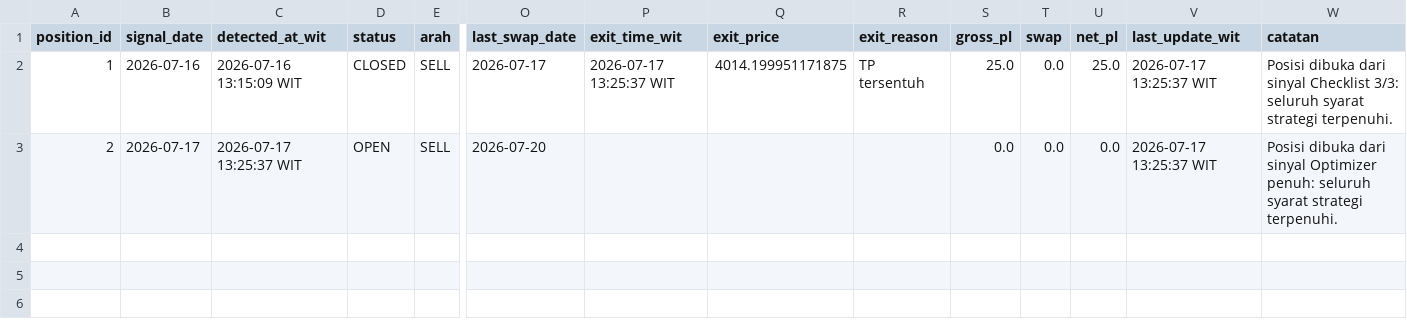
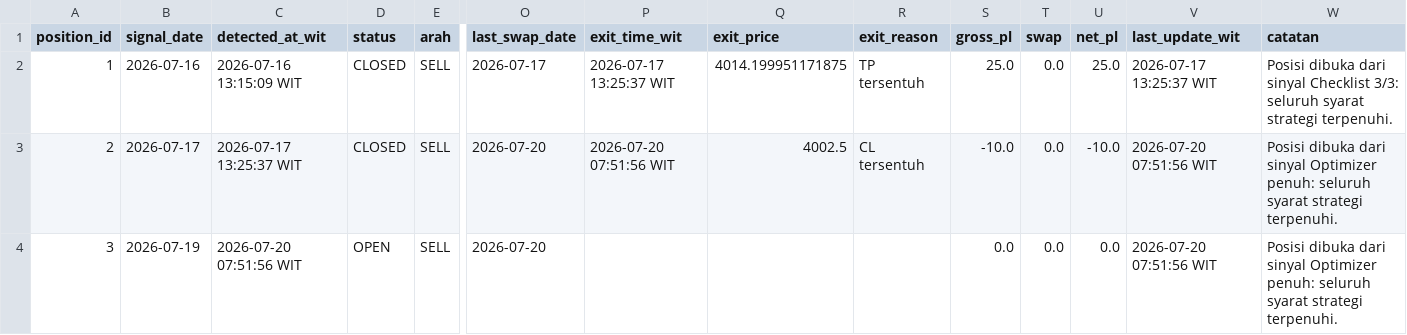
Before and after one commit to geraldinbatubara-cyber/Prediksi-XAU-USD, a CSV file: data/live_trading_optimizer.csv, drawn as a sheet; only a part is shown, gaps mark what is left out; rows hold the shown columns only; the diff names each change by its address in the sheet, - before the commit and + after, or states it on an @@ line.

```diff
--- a/data/live_trading_optimizer.csv
+++ b/data/live_trading_optimizer.csv
-D3 (status): OPEN
+D3 (status): CLOSED
-P3 (exit_time_wit): (empty)
+P3 (exit_time_wit): 2026-07-20 07:51:56 WIT
-Q3 (exit_price): (empty)
+Q3 (exit_price): 4002.5
-R3 (exit_reason): (empty)
+R3 (exit_reason): CL tersentuh
-S3 (gross_pl): 0.0
+S3 (gross_pl): -10.0
-U3 (net_pl): 0.0
+U3 (net_pl): -10.0
-V3 (last_update_wit): 2026-07-17 13:25:37 WIT
+V3 (last_update_wit): 2026-07-20 07:51:56 WIT
+row 4: 3 | 2026-07-19 | 2026-07-20 07:51:56 WIT | OPEN | SELL | 2026-07-20 |  |  |  | 0.0 | 0.0 | 0.0 | 2026-07-20 07:51:56 WIT | Posisi dibuka dari sinyal Optimizer penuh: seluruh syarat strategi terpenuhi.
```
